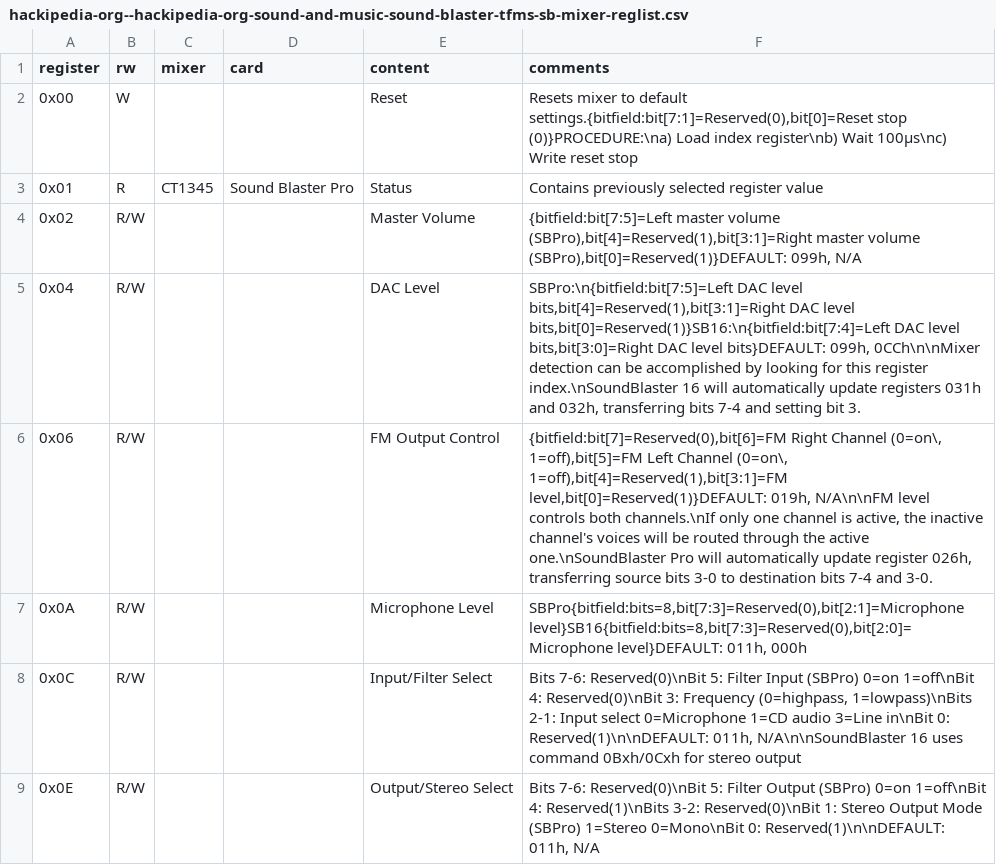
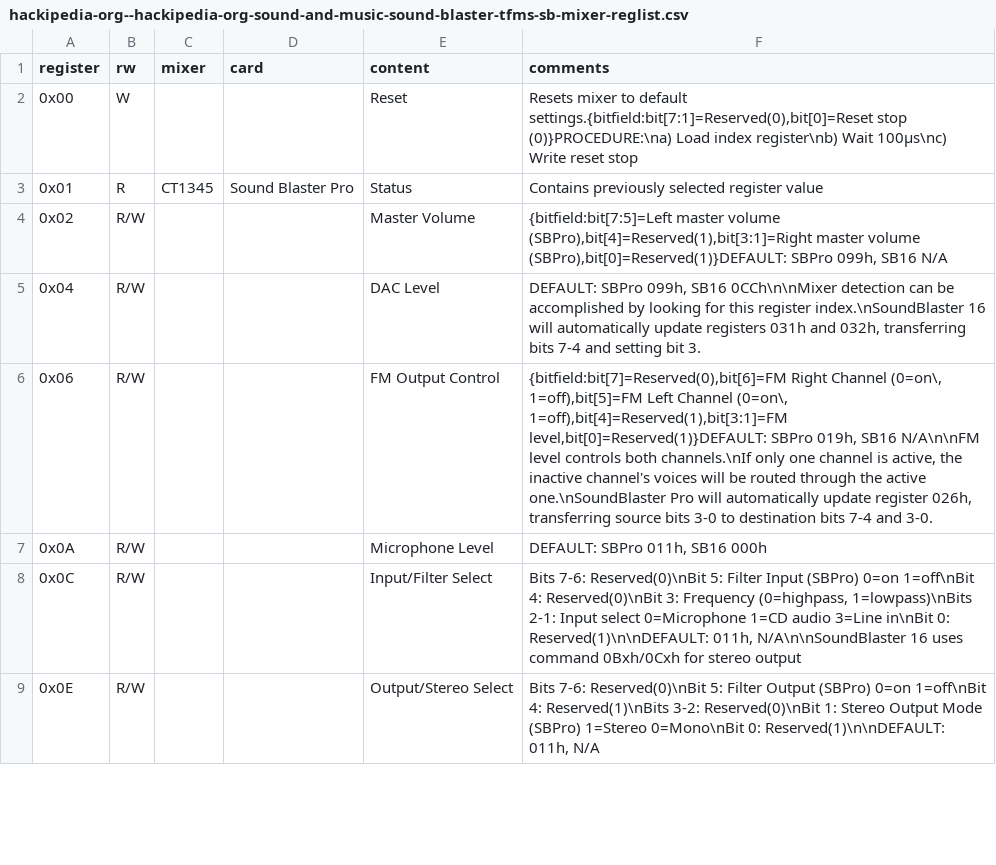
Before and after one commit to joncampbell123/a-pile-of-documentation, a CSV file: tables/sound/ibm/sound-blaster/sound-blaster-mixer-registers/hackipedia-org--hackipedia-org-sound-and-music-sound-blaster-tfms-sb-mixer-reglist.csv, drawn as a sheet; only a part is shown.

```diff
--- a/tables/sound/ibm/sound-blaster/sound-blaster-mixer-registers/hackipedia-org--hackipedia-org-sound-and-music-sound-blaster-tfms-sb-mixer-reglist.csv
+++ b/tables/sound/ibm/sound-blaster/sound-blaster-mixer-registers/hackipedia-org--hackipedia-org-sound-and-music-sound-blaster-tfms-sb-mixer-reglist.csv
@@ -3,6 +3,6 @@ register,rw,mixer,card,content,comments
 0x01,R,"CT1345","Sound Blaster Pro","Status","Contains previously selected register value"
-0x02,R/W,"","","Master Volume","{bitfield:bit[7:5]=Left master volume (SBPro),bit[4]=Reserved(1),bit[3:1]=Right master volume (SBPro),bit[0]=Reserved(1)}DEFAULT: 099h, N/A"
-0x04,R/W,"","","DAC Level","SBPro:\n{bitfield:bit[7:5]=Left DAC level bits,bit[4]=Reserved(1),bit[3:1]=Right DAC level bits,bit[0]=Reserved(1)}SB16:\n{bitfield:bit[7:4]=Left DAC level bits,bit[3:0]=Right DAC level bits}DEFAULT: 099h, 0CCh\n\nMixer detection can be accomplished by looking for this register index.\nSoundBlaster 16 will automatically update registers 031h and 032h, transferring bits 7-4 and setting bit 3."
-0x06,R/W,"","","FM Output Control","{bitfield:bit[7]=Reserved(0),bit[6]=FM Right Channel (0=on\, 1=off),bit[5]=FM Left Channel (0=on\, 1=off),bit[4]=Reserved(1),bit[3:1]=FM level,bit[0]=Reserved(1)}DEFAULT: 019h, N/A\n\nFM level controls both channels.\nIf only one channel is active, the inactive channel's voices will be routed through the active one.\nSoundBlaster Pro will automatically update register 026h, transferring source bits 3-0 to destination bits 7-4 and 3-0."
-0x0A,R/W,"","","Microphone Level","SBPro{bitfield:bits=8,bit[7:3]=Reserved(0),bit[2:1]=Microphone level}SB16{bitfield:bits=8,bit[7:3]=Reserved(0),bit[2:0]=Microphone level}DEFAULT: 011h, 000h"
+0x02,R/W,"","","Master Volume","{bitfield:bit[7:5]=Left master volume (SBPro),bit[4]=Reserved(1),bit[3:1]=Right master volume (SBPro),bit[0]=Reserved(1)}DEFAULT: SBPro 099h, SB16 N/A"
+0x04,R/W,"","","DAC Level","DEFAULT: SBPro 099h, SB16 0CCh\n\nMixer detection can be accomplished by looking for this register index.\nSoundBlaster 16 will automatically update registers 031h and 032h, transferring bits 7-4 and setting bit 3."
+0x06,R/W,"","","FM Output Control","{bitfield:bit[7]=Reserved(0),bit[6]=FM Right Channel (0=on\, 1=off),bit[5]=FM Left Channel (0=on\, 1=off),bit[4]=Reserved(1),bit[3:1]=FM level,bit[0]=Reserved(1)}DEFAULT: SBPro 019h, SB16 N/A\n\nFM level controls both channels.\nIf only one channel is active, the inactive channel's voices will be routed through the active one.\nSoundBlaster Pro will automatically update register 026h, transferring source bits 3-0 to destination bits 7-4 and 3-0."
+0x0A,R/W,"","","Microphone Level","DEFAULT: SBPro 011h, SB16 000h"
 0x0C,R/W,"","","Input/Filter Select","Bits 7-6: Reserved(0)\nBit 5: Filter Input (SBPro) 0=on 1=off\nBit 4: Reserved(0)\nBit 3: Frequency (0=highpass, 1=lowpass)\nBits 2-1: Input select 0=Microphone 1=CD audio 3=Line in\nBit 0: Reserved(1)\n\nDEFAULT: 011h, N/A\n\nSoundBlaster 16 uses command 0Bxh/0Cxh for stereo output"
```
Also changed, not shown: tables/sound/ibm/sound-blaster/sound-blaster-mixer-registers/hackipedia-org--hackipedia-org-sound-and-music-sound-blaster-opl3sa2-scas2.csv.
